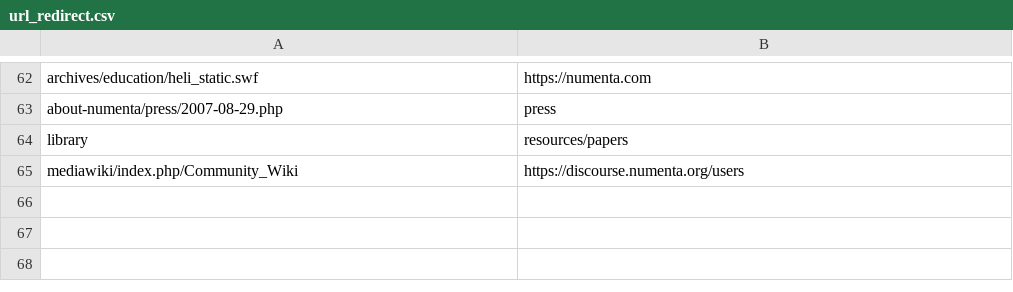
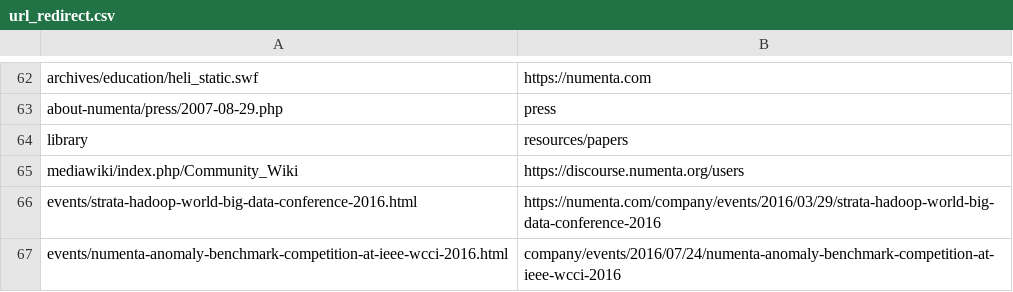
Before and after one commit to rhyolight/numenta-web, a CSV file: ci/numenta.com/url_redirect.csv, drawn as a sheet; only a part is shown, gaps mark what is left out; the diff names each change by its address in the sheet, - before the commit and + after, or states it on an @@ line.

Commit message:
Testing 2 diff types of redirects

```diff
--- a/ci/numenta.com/url_redirect.csv
+++ b/ci/numenta.com/url_redirect.csv
+row 66: events/strata-hadoop-world-big-data-conference-2016.html | https://numenta.com/company/events/2016/03/29/strata-hadoop-world-big-data-conference-2016
+row 67: events/numenta-anomaly-benchmark-competition-at-ieee-wcci-2016.html | company/events/2016/07/24/numenta-anomaly-benchmark-competition-at-ieee-wcci-2016
```
